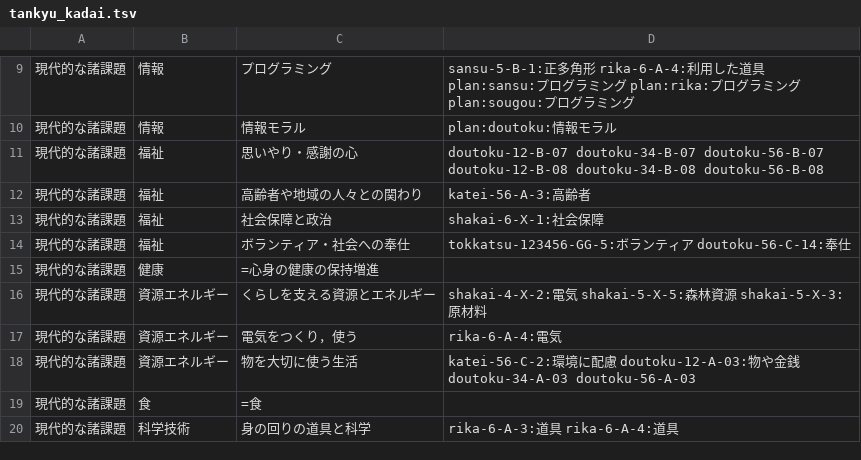
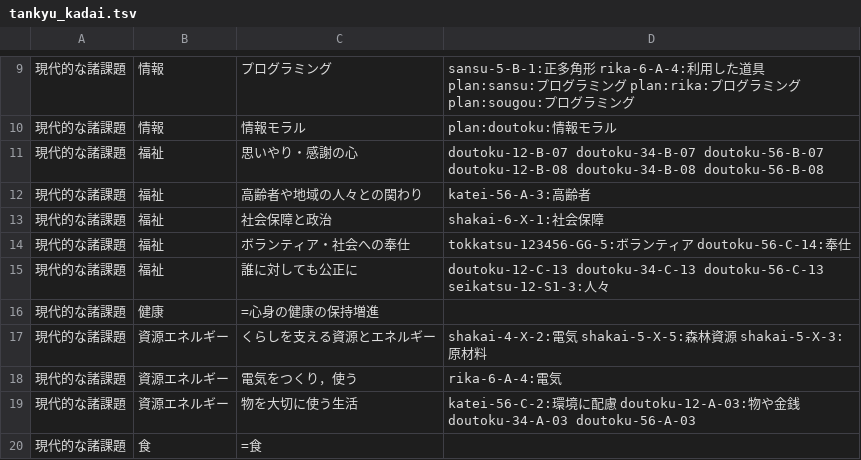
Before and after one commit to chumbasan-glitch/main, a TSV file: manabi-tsunagari-map/midashi/tankyu_kadai.tsv, drawn as a sheet; only a part is shown, gaps mark what is left out; the shorter side is filled out with more unchanged rows.

```diff
--- a/manabi-tsunagari-map/midashi/tankyu_kadai.tsv
+++ b/manabi-tsunagari-map/midashi/tankyu_kadai.tsv
@@ -14,2 +14,3 @@
 現代的な諸課題	福祉	ボランティア・社会への奉仕	tokkatsu-123456-GG-5:ボランティア doutoku-56-C-14:奉仕
+現代的な諸課題	福祉	誰に対しても公正に	doutoku-12-C-13 doutoku-34-C-13 doutoku-56-C-13 seikatsu-12-S1-3:人々
 現代的な諸課題	健康	=心身の健康の保持増進
```
Also changed, not shown: 2 other files.
